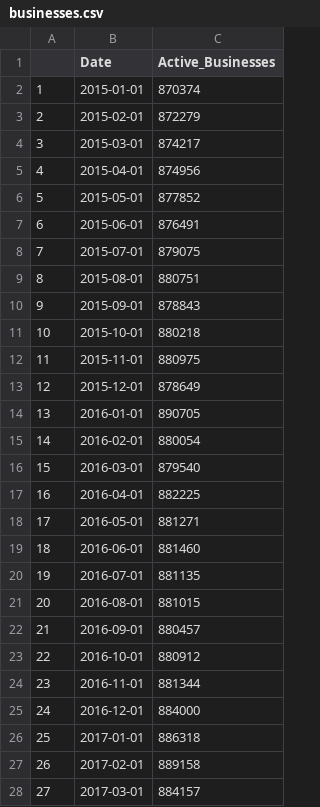
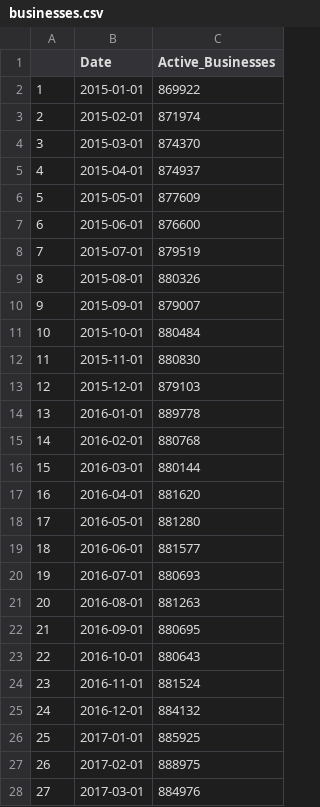
Before and after one commit to Dabra56/Economic_Dashboard, a CSV file: data/businesses.csv, drawn as a sheet; only a part is shown; the diff covers the shown part only.

Commit message:
New Executive Order signed - data updated!

```diff
--- a/data/businesses.csv
+++ b/data/businesses.csv
@@ -1,28 +1,28 @@
 "","Date","Active_Businesses"
-"1",2015-01-01,870374
-"2",2015-02-01,872279
-"3",2015-03-01,874217
-"4",2015-04-01,874956
-"5",2015-05-01,877852
-"6",2015-06-01,876491
-"7",2015-07-01,879075
-"8",2015-08-01,880751
-"9",2015-09-01,878843
-"10",2015-10-01,880218
-"11",2015-11-01,880975
-"12",2015-12-01,878649
-"13",2016-01-01,890705
-"14",2016-02-01,880054
-"15",2016-03-01,879540
-"16",2016-04-01,882225
-"17",2016-05-01,881271
-"18",2016-06-01,881460
-"19",2016-07-01,881135
-"20",2016-08-01,881015
-"21",2016-09-01,880457
-"22",2016-10-01,880912
-"23",2016-11-01,881344
-"24",2016-12-01,884000
-"25",2017-01-01,886318
-"26",2017-02-01,889158
-"27",2017-03-01,884157
+"1",2015-01-01,869922
+"2",2015-02-01,871974
+"3",2015-03-01,874370
+"4",2015-04-01,874937
+"5",2015-05-01,877609
+"6",2015-06-01,876600
+"7",2015-07-01,879519
+"8",2015-08-01,880326
+"9",2015-09-01,879007
+"10",2015-10-01,880484
+"11",2015-11-01,880830
+"12",2015-12-01,879103
+"13",2016-01-01,889778
+"14",2016-02-01,880768
+"15",2016-03-01,880144
+"16",2016-04-01,881620
+"17",2016-05-01,881280
+"18",2016-06-01,881577
+"19",2016-07-01,880693
+"20",2016-08-01,881263
+"21",2016-09-01,880695
+"22",2016-10-01,880643
+"23",2016-11-01,881524
+"24",2016-12-01,884132
+"25",2017-01-01,885925
+"26",2017-02-01,888975
+"27",2017-03-01,884976
```
Also changed, not shown: 1 added row and 84 edited cells elsewhere in this file, data/fr_Alberta_table.csv, data/fr_Quebec_table.csv, 22 other files.
